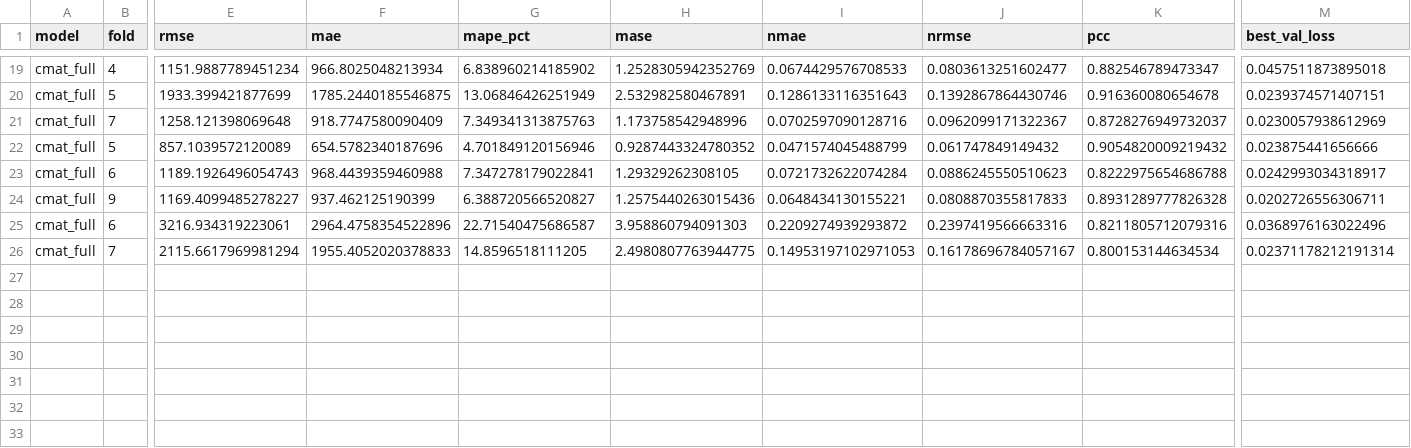
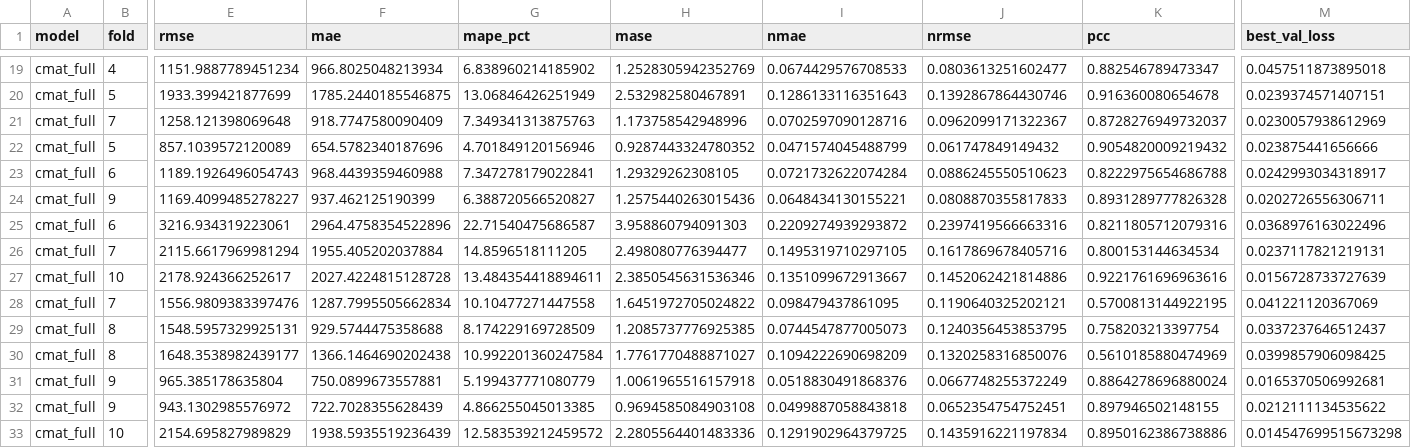
Before and after one commit to malakkhan/energy-demand-forecast-nl, a CSV file: src/models/cmat/results/rocv_results_cmat_full.csv, drawn as a sheet; only a part is shown, gaps mark what is left out; rows hold the shown columns only; the diff names each change by its address in the sheet, - before the commit and + after, or states it on an @@ line.

Commit message:
H60 three seeds nearly complete; h120 and h180 CMAT-FULL chained

```diff
--- a/src/models/cmat/results/rocv_results_cmat_full.csv
+++ b/src/models/cmat/results/rocv_results_cmat_full.csv
-F26 (mae): 1955.4052020378833
+F26 (mae): 1955.405202037884
-H26 (mase): 2.4980807763944775
+H26 (mase): 2.498080776394477
-I26 (nmae): 0.14953197102971053
+I26 (nmae): 0.1495319710297105
-J26 (nrmse): 0.16178696784057167
+J26 (nrmse): 0.1617869678405716
-M26 (best_val_loss): 0.02371178212191314
+M26 (best_val_loss): 0.0237117821219131
+row 27: cmat_full | 10 | 2178.924366252617 | 2027.4224815128728 | 13.484354418894611 | 2.3850545631536346 | 0.1351099672913667 | 0.1452062421814886 | 0.9221761696963616 | 0.0156728733727639
+row 28: cmat_full | 7 | 1556.9809383397476 | 1287.7995505662834 | 10.10477271447558 | 1.6451972705024822 | 0.098479437861095 | 0.1190640325202121 | 0.5700813144922195 | 0.041221120367069
+row 29: cmat_full | 8 | 1548.5957329925131 | 929.5744475358688 | 8.174229169728509 | 1.2085737776925385 | 0.0744547877005073 | 0.1240356453853795 | 0.758203213397754 | 0.0337237646512437
+row 30: cmat_full | 8 | 1648.3538982439177 | 1366.1464690202438 | 10.992201360247584 | 1.7761770488871027 | 0.1094222690698209 | 0.1320258316850076 | 0.5610185880474969 | 0.0399857906098425
+row 31: cmat_full | 9 | 965.385178635804 | 750.0899673557881 | 5.199437771080779 | 1.0061965516157918 | 0.0518830491868376 | 0.0667748255372249 | 0.8864278696880024 | 0.0165370506992681
+row 32: cmat_full | 9 | 943.1302985576972 | 722.7028355628439 | 4.866255045013385 | 0.9694585084903108 | 0.0499887058843818 | 0.0652354754752451 | 0.897946502148155 | 0.0212111134535622
+row 33: cmat_full | 10 | 2154.695827989829 | 1938.5935519236439 | 12.583539212459572 | 2.2805564401483336 | 0.1291902964379725 | 0.1435916221197834 | 0.8950162386738886 | 0.014547699515673298
```
Also changed, not shown: 9 other files.
